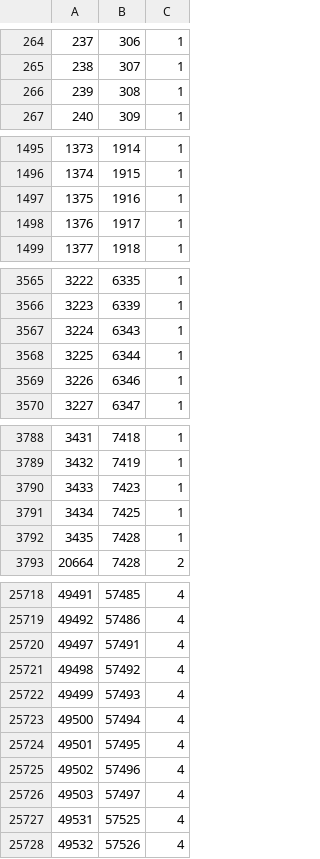
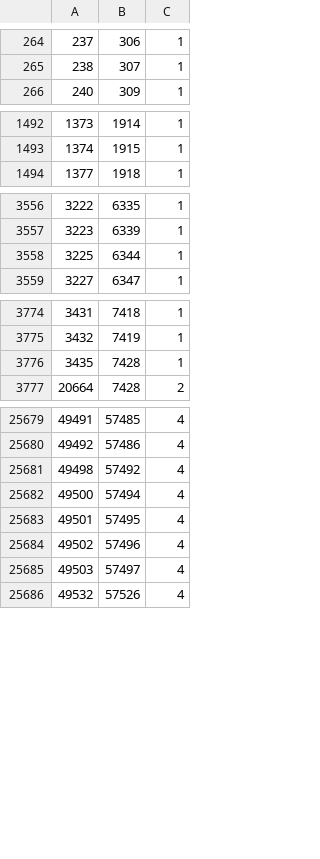
Before and after one commit to yr4000/What-s-Next---a-DB-project, a CSV file: taudb/whatsnext/datascripts/places_categories_05_01_17.csv, drawn as a sheet; only a part is shown, gaps mark what is left out; the diff covers the shown part only.

Commit message:
fix bad characters and empty vicinities in places

```diff
--- a/taudb/whatsnext/datascripts/places_categories_05_01_17.csv
+++ b/taudb/whatsnext/datascripts/places_categories_05_01_17.csv
@@ -265,3 +265,2 @@
 238,307,1
-239,308,1
 240,309,1
@@ -1496,4 +1493,2 @@
 1374,1915,1
-1375,1916,1
-1376,1917,1
 1377,1918,1
@@ -3566,5 +3557,3 @@
 3223,6339,1
-3224,6343,1
 3225,6344,1
-3226,6346,1
 3227,6347,1
@@ -3789,4 +3775,2 @@
 3432,7419,1
-3433,7423,1
-3434,7425,1
 3435,7428,1
@@ -25719,5 +25680,3 @@
 49492,57486,4
-49497,57491,4
 49498,57492,4
-49499,57493,4
 49500,57494,4
@@ -25726,3 +25685,2 @@
 49503,57497,4
-49531,57525,4
 49532,57526,4
```
Also changed, not shown: 37 removed rows elsewhere in this file, 13 other files.
